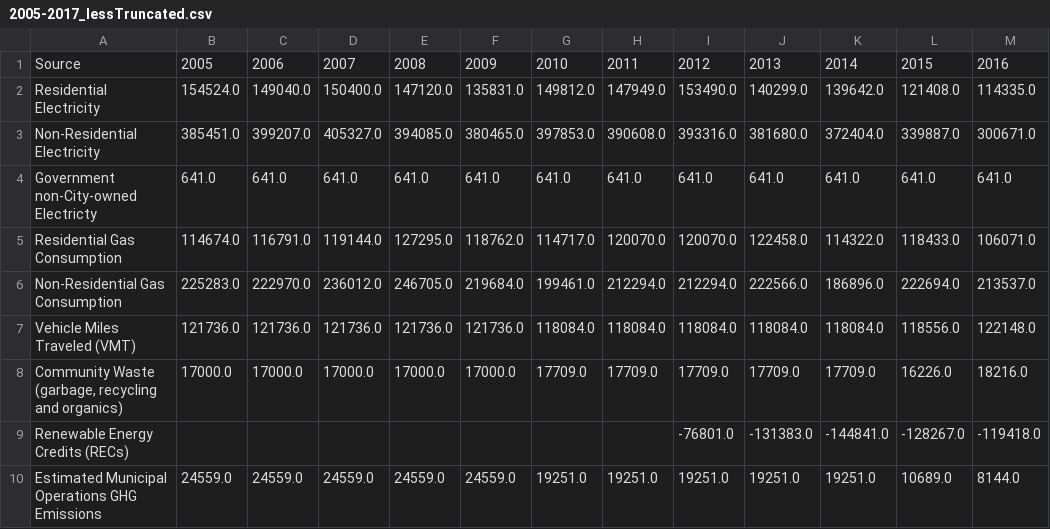
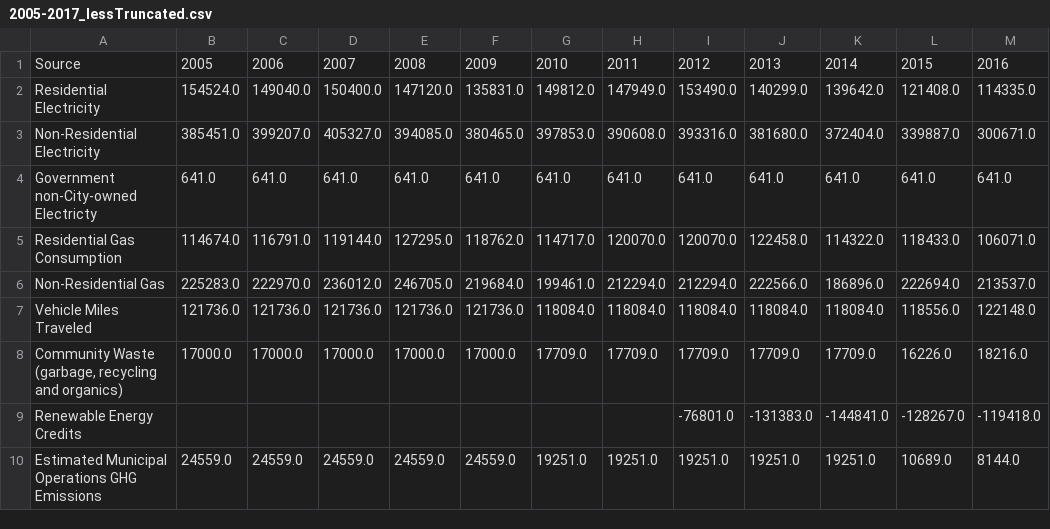
Before and after one commit to ACiDS-NU/evanston_viz_2019, a CSV file: src/data/interim/2005-2017_lessTruncated.csv, drawn as a sheet; only a part is shown; the diff names each change by its address in the sheet, - before the commit and + after, or states it on an @@ line.

```diff
--- a/src/data/interim/2005-2017_lessTruncated.csv
+++ b/src/data/interim/2005-2017_lessTruncated.csv
-A6: Non-Residential Gas Consumption
+A6: Non-Residential Gas
-A7: Vehicle Miles Traveled (VMT)
+A7: Vehicle Miles Traveled
-A9: Renewable Energy Credits (RECs)
+A9: Renewable Energy Credits
```
Also changed, not shown: src/data/interim/2005-2017_lessTruncated_diff.csv, src/data/interim/emissions2017_long_diff_simple.csv, 18 other files.
